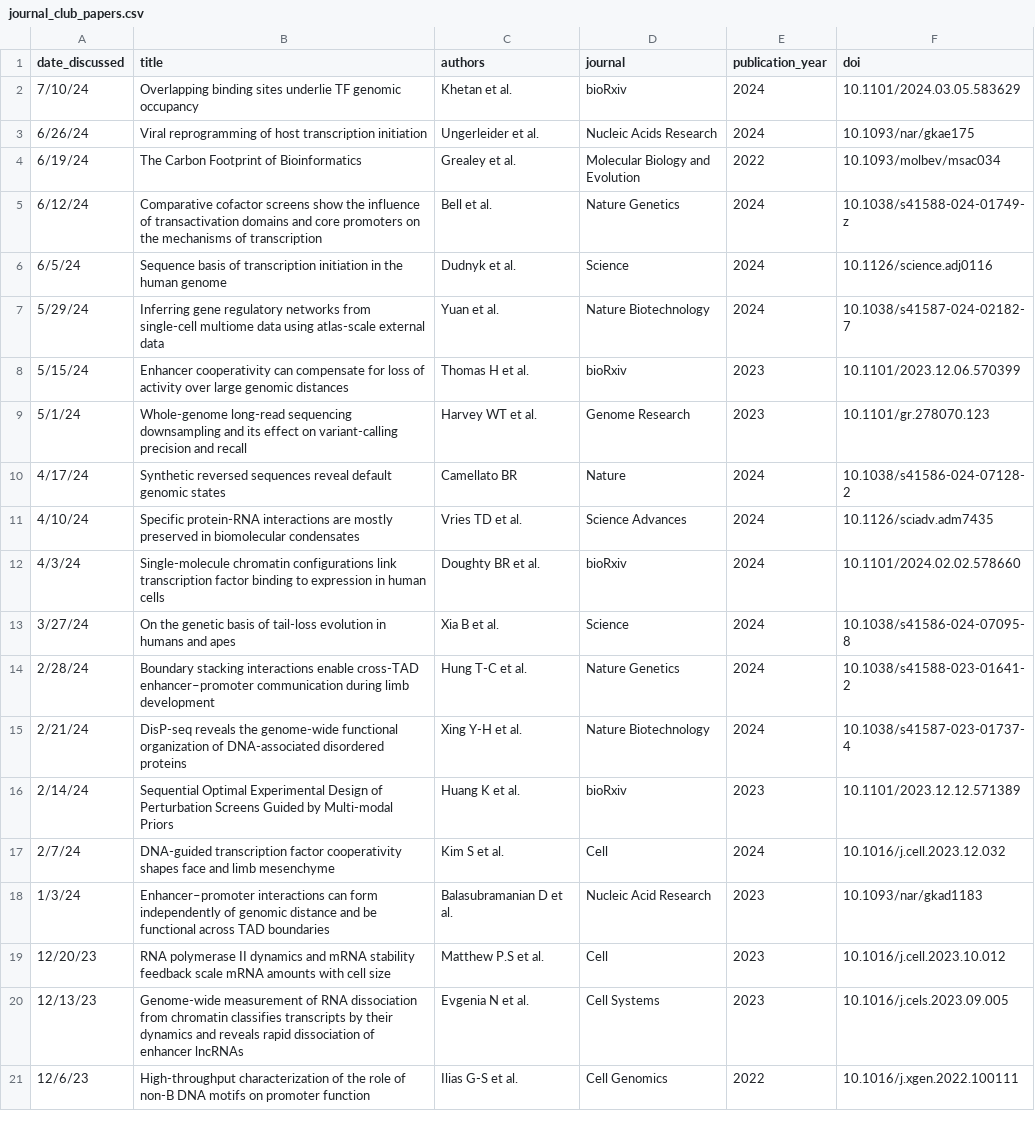
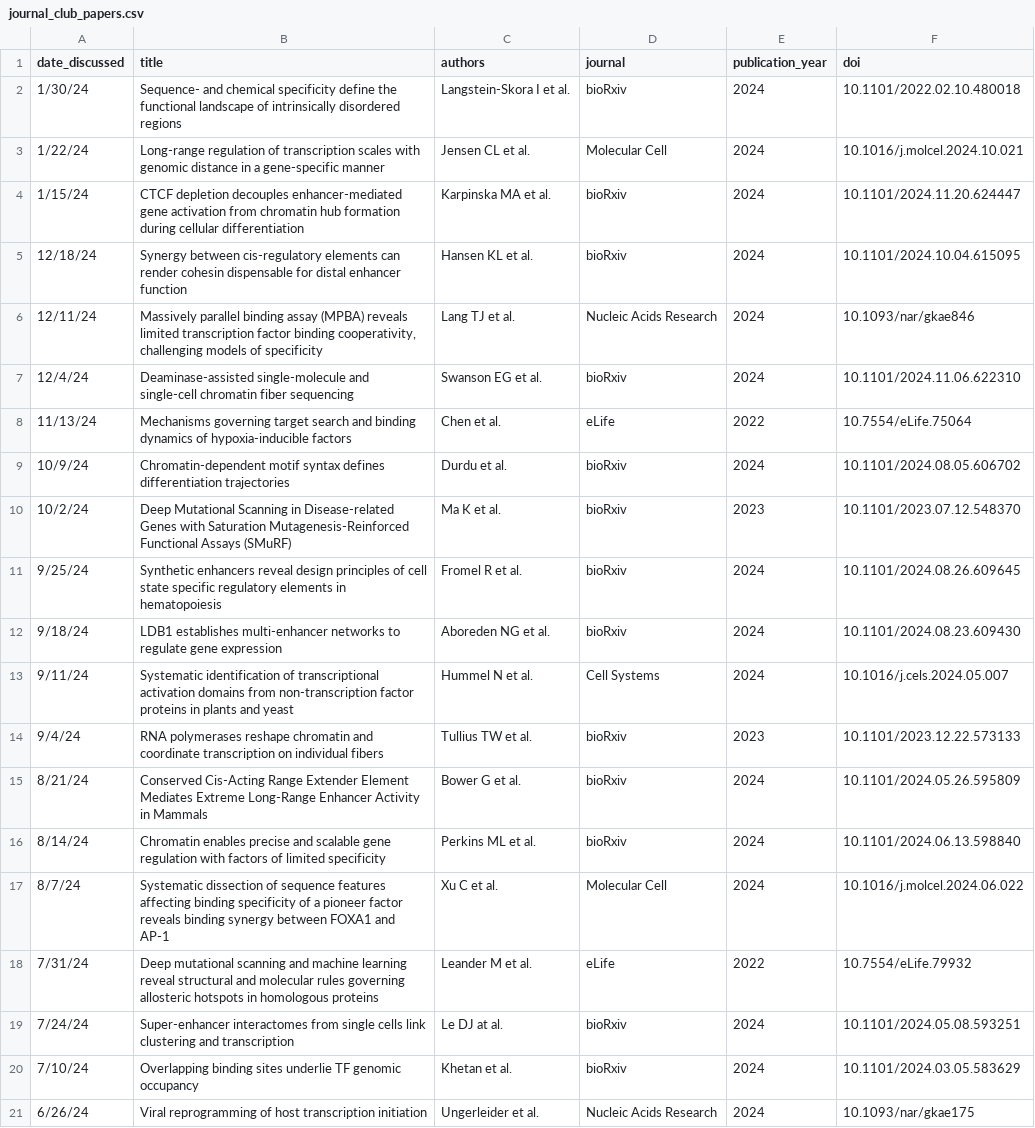
Before and after one commit to barakcohenlab/website, a CSV file: content/journal_club/journal_club_papers.csv, drawn as a sheet; only a part is shown; the shorter side is filled out with more unchanged rows; the diff names each change by its address in the sheet, - before the commit and + after, or states it on an @@ line.

Commit message:
Updated discussed papers 7/10/24-1/30/24

```diff
--- a/content/journal_club/journal_club_papers.csv
+++ b/content/journal_club/journal_club_papers.csv
+row 2: 1/30/24 | Sequence- and chemical specificity define the functional landscape of intrinsically disordered regions | Langstein-Skora I et al. | bioRxiv | 2024 | 10.1101/2022.02.10.480018
+row 3: 1/22/24 | Long-range regulation of transcription scales with genomic distance in a gene-specific manner | Jensen CL et al. | Molecular Cell | 2024 | 10.1016/j.molcel.2024.10.021
+row 4: 1/15/24 | CTCF depletion decouples enhancer-mediated gene activation from chromatin hub formation during cellular differentiation | Karpinska MA et al. | bioRxiv | 2024 | 10.1101/2024.11.20.624447
+row 5: 12/18/24 | Synergy between cis-regulatory elements can render cohesin dispensable for distal enhancer function | Hansen KL et al. | bioRxiv | 2024 | 10.1101/2024.10.04.615095
+row 6: 12/11/24 | Massively parallel binding assay (MPBA) reveals limited transcription factor binding cooperativity, challenging models of specificity | Lang TJ et al. | Nucleic Acids Research | 2024 | 10.1093/nar/gkae846
+row 7: 12/4/24 | Deaminase-assisted single-molecule and single-cell chromatin fiber sequencing | Swanson EG et al. | bioRxiv | 2024 | 10.1101/2024.11.06.622310
+row 8: 11/13/24 | Mechanisms governing target search and binding dynamics of hypoxia-inducible factors | Chen et al. | eLife | 2022 | 10.7554/eLife.75064
+row 9: 10/9/24 | Chromatin-dependent motif syntax defines differentiation trajectories | Durdu et al. | bioRxiv | 2024 | 10.1101/2024.08.05.606702
+row 10: 10/2/24 | Deep Mutational Scanning in Disease-related Genes with Saturation Mutagenesis-Reinforced Functional Assays (SMuRF) | Ma K et al. | bioRxiv | 2023 | 10.1101/2023.07.12.548370
+row 11: 9/25/24 | Synthetic enhancers reveal design principles of cell state specific regulatory elements in hematopoiesis | Fromel R et al. | bioRxiv | 2024 | 10.1101/2024.08.26.609645
+row 12: 9/18/24 | LDB1 establishes multi-enhancer networks to regulate gene expression | Aboreden NG et al. | bioRxiv | 2024 | 10.1101/2024.08.23.609430
+row 13: 9/11/24 | Systematic identification of transcriptional activation domains from non-transcription factor proteins in plants and yeast | Hummel N et al. | Cell Systems | 2024 | 10.1016/j.cels.2024.05.007
+row 14: 9/4/24 | RNA polymerases reshape chromatin and coordinate transcription on individual fibers | Tullius TW et al. | bioRxiv | 2023 | 10.1101/2023.12.22.573133
+row 15: 8/21/24 | Conserved Cis-Acting Range Extender Element Mediates Extreme Long-Range Enhancer Activity in Mammals | Bower G et al. | bioRxiv | 2024 | 10.1101/2024.05.26.595809
+row 16: 8/14/24 | Chromatin enables precise and scalable gene regulation with factors of limited specificity | Perkins ML et al. | bioRxiv | 2024 | 10.1101/2024.06.13.598840
+row 17: 8/7/24 | Systematic dissection of sequence features affecting binding specificity of a pioneer factor reveals binding synergy between FOXA1 and AP-1 | Xu C et al. | Molecular Cell | 2024 | 10.1016/j.molcel.2024.06.022
+row 18: 7/31/24 | Deep mutational scanning and machine learning reveal structural and molecular rules governing allosteric hotspots in homologous proteins | Leander M et al. | eLife | 2022 | 10.7554/eLife.79932
+row 19: 7/24/24 | Super-enhancer interactomes from single cells link clustering and transcription | Le DJ at al. | bioRxiv | 2024 | 10.1101/2024.05.08.593251
```
